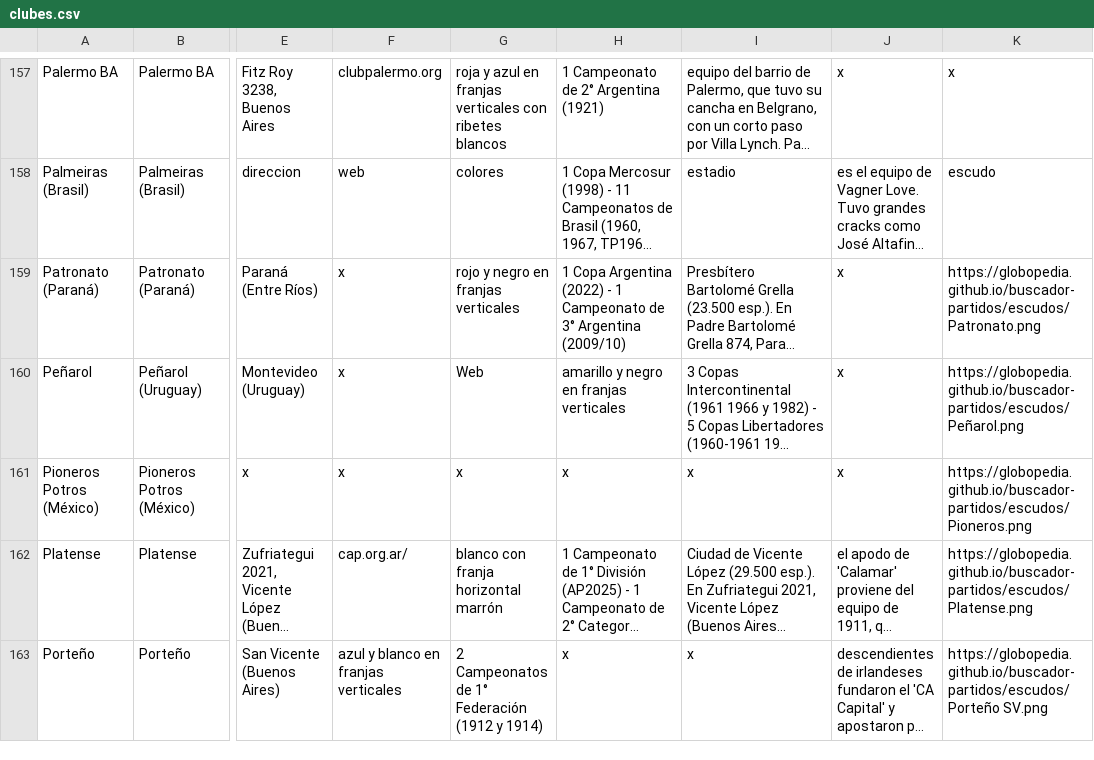
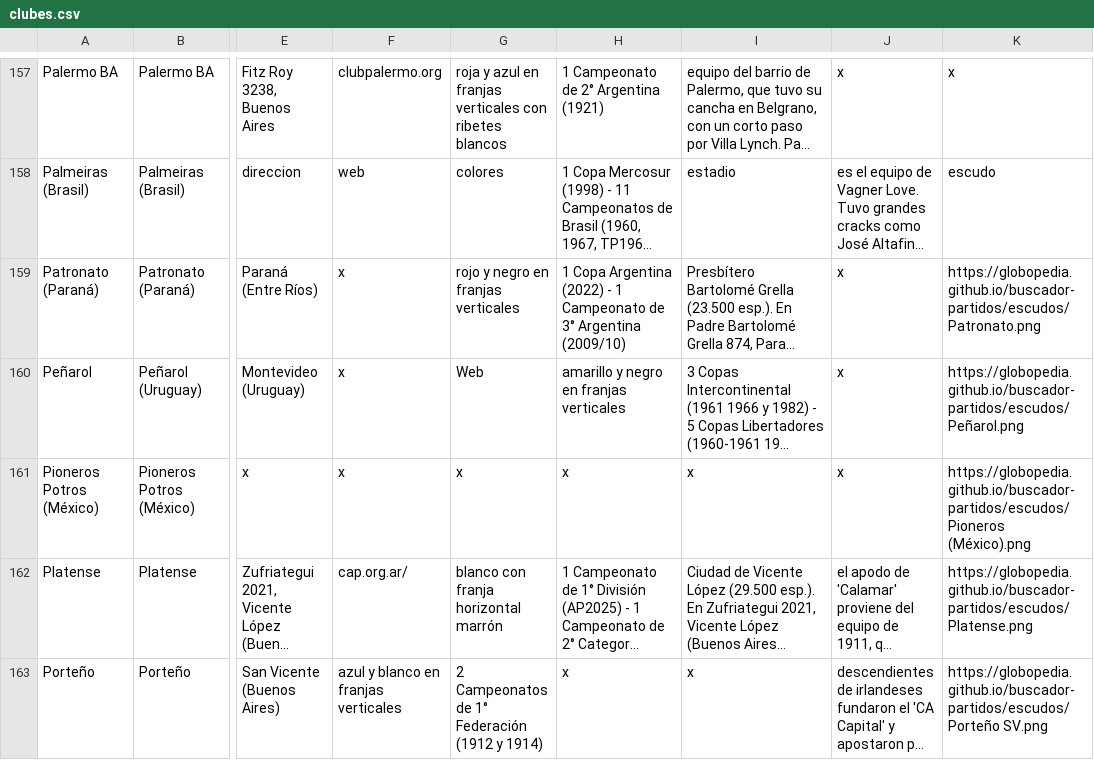
Before and after one commit to globopedia/Lubs, a CSV file: clubes.csv, drawn as a sheet; only a part is shown, gaps mark what is left out; long unchanged cells end in …; the diff names each change by its address in the sheet, - before the commit and + after, or states it on an @@ line.

Commit message:
Update clubes.csv

```diff
--- a/clubes.csv
+++ b/clubes.csv
-K161: https://globopedia.github.io/buscador-partidos/escudos/Pioneros.png
+K161: https://globopedia.github.io/buscador-partidos/escudos/Pioneros (México).png
```
